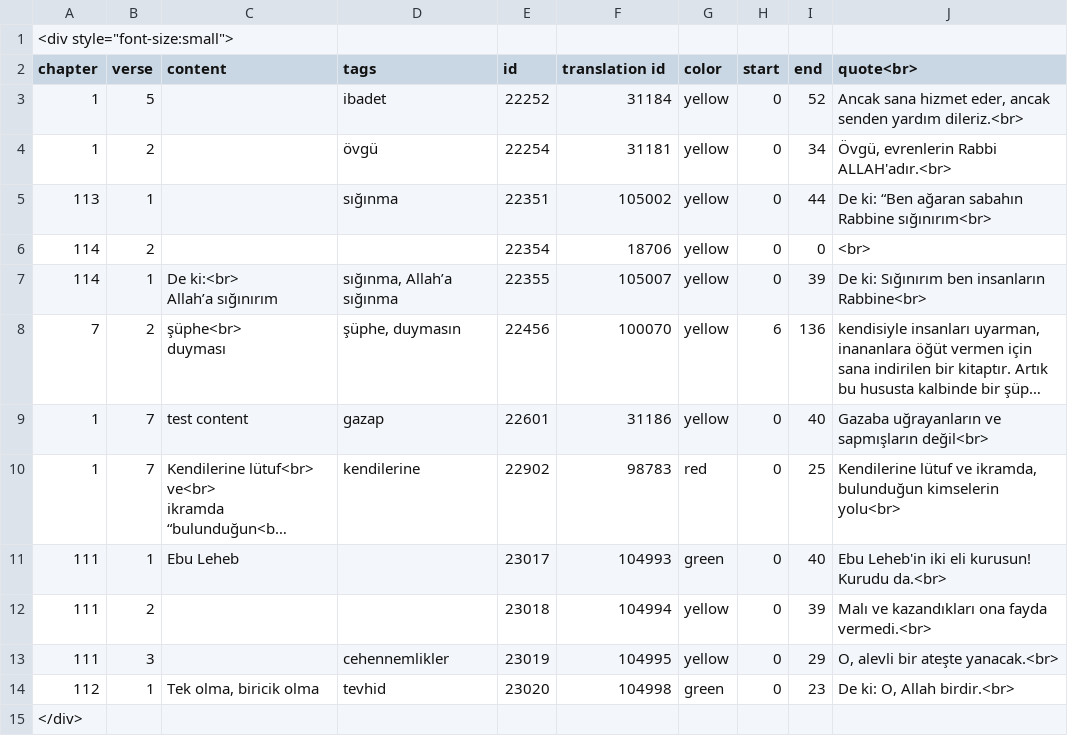
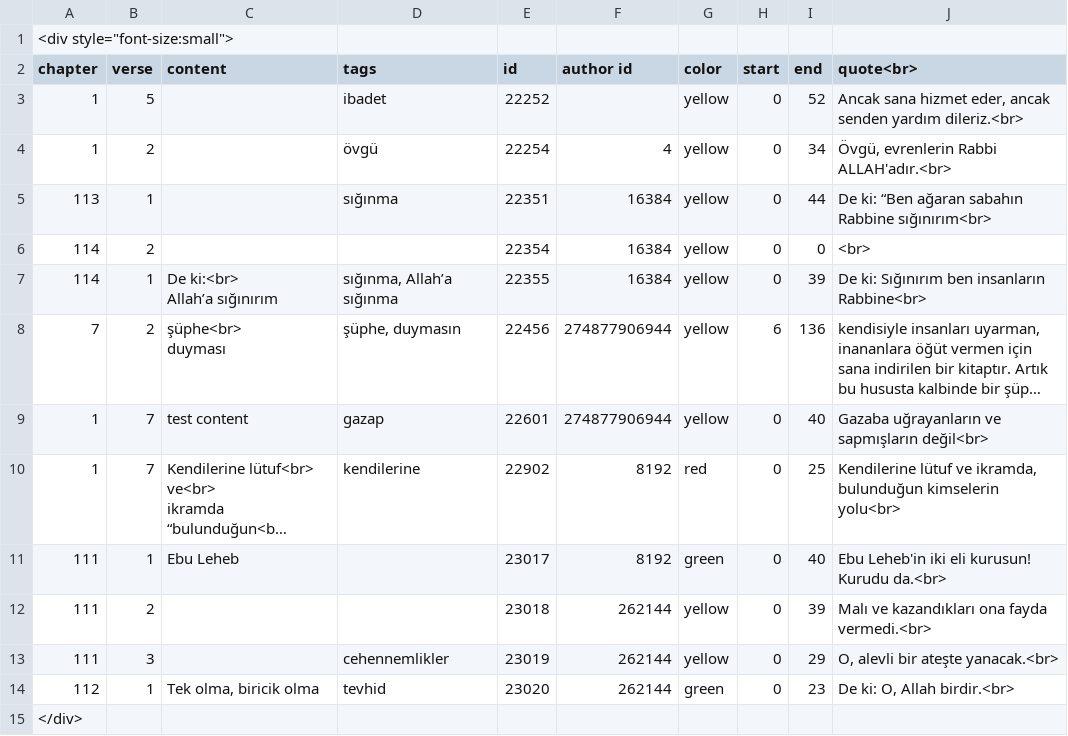
Before and after one commit to qurantools/kurancalis-web, a CSV file: app/components/user/annotations.csv, drawn as a sheet; long unchanged cells end in …; the diff names each change by its address in the sheet, - before the commit and + after, or states it on an @@ line.

Commit message:
KCS-1158: Çoklu not ekleme

```diff
--- a/app/components/user/annotations.csv
+++ b/app/components/user/annotations.csv
-F2: translation id
+F2: author id
-F3 (author id): 31184
+F3 (author id): (empty)
-F4 (author id): 31181
+F4 (author id): 4
-F5 (author id): 105002
+F5 (author id): 16384
-F6 (author id): 18706
+F6 (author id): 16384
-F7 (author id): 105007
+F7 (author id): 16384
-F8 (author id): 100070
+F8 (author id): 274877906944
-F9 (author id): 31186
+F9 (author id): 274877906944
-F10 (author id): 98783
+F10 (author id): 8192
-F11 (author id): 104993
+F11 (author id): 8192
-F12 (author id): 104994
+F12 (author id): 262144
-F13 (author id): 104995
+F13 (author id): 262144
-F14 (author id): 104998
+F14 (author id): 262144
```
